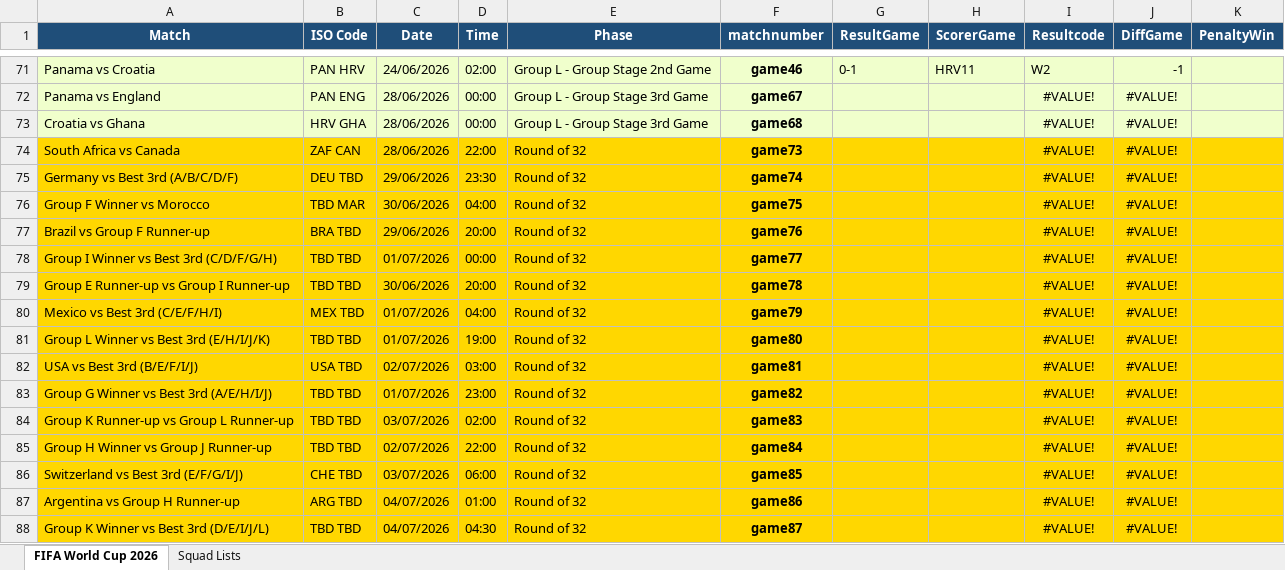
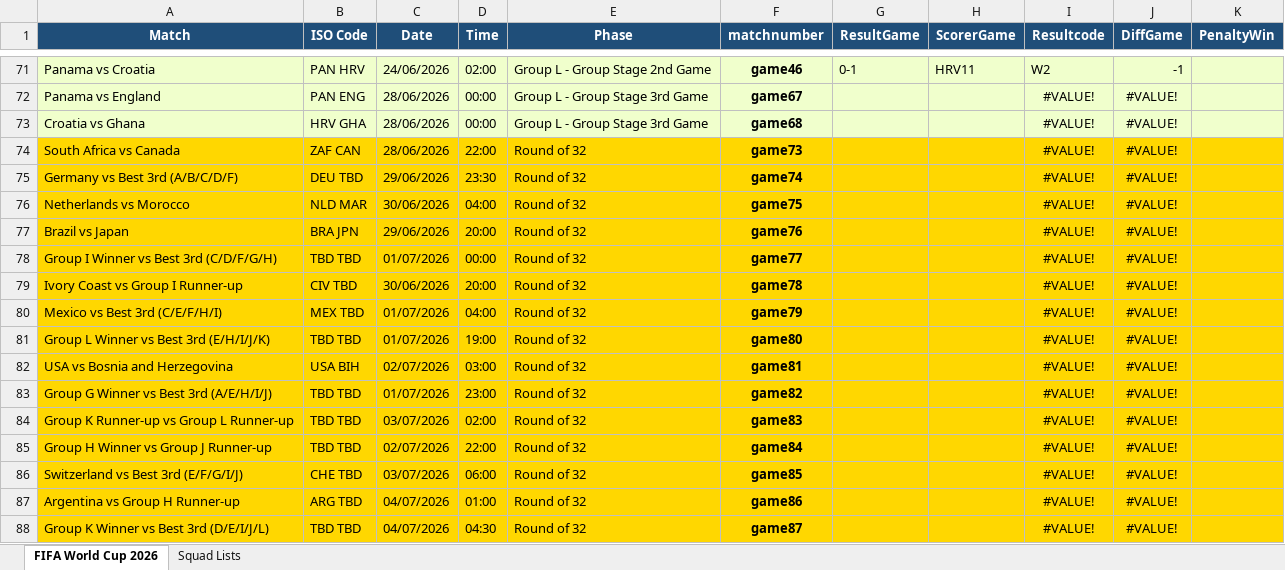
Before and after one commit to FrancisFayolle/World-Cup-betting, an Excel workbook: FIFAScheduleResults.xlsx, sheet FIFA World Cup 2026, drawn as a sheet; only a part is shown, gaps mark what is left out; values as stored, in another font and other column widths than the file's, no borders; the diff covers the shown part only; the diff names each change by its address in the sheet, - before the commit and + after, or states it on an @@ line.

```diff
--- a/FIFAScheduleResults.xlsx (sheet FIFA World Cup 2026)
+++ b/FIFAScheduleResults.xlsx (sheet FIFA World Cup 2026)
-A76 (Match): Group F Winner vs Morocco
+A76 (Match): Netherlands vs Morocco
-B76 (ISO Code): TBD MAR
+B76 (ISO Code): NLD MAR
-A77 (Match): Brazil vs Group F Runner-up
+A77 (Match): Brazil vs Japan
-B77 (ISO Code): BRA TBD
+B77 (ISO Code): BRA JPN
-A79 (Match): Group E Runner-up vs Group I Runner-up
+A79 (Match): Ivory Coast vs Group I Runner-up
-B79 (ISO Code): TBD TBD
+B79 (ISO Code): CIV TBD
-A82 (Match): USA vs Best 3rd (B/E/F/I/J)
+A82 (Match): USA vs Bosnia and Herzegovina
-B82 (ISO Code): USA TBD
+B82 (ISO Code): USA BIH
```
Also changed, not shown: 25 edited cells and cell formats elsewhere in this sheet, gameschedule.xlsx, 5 other files.
